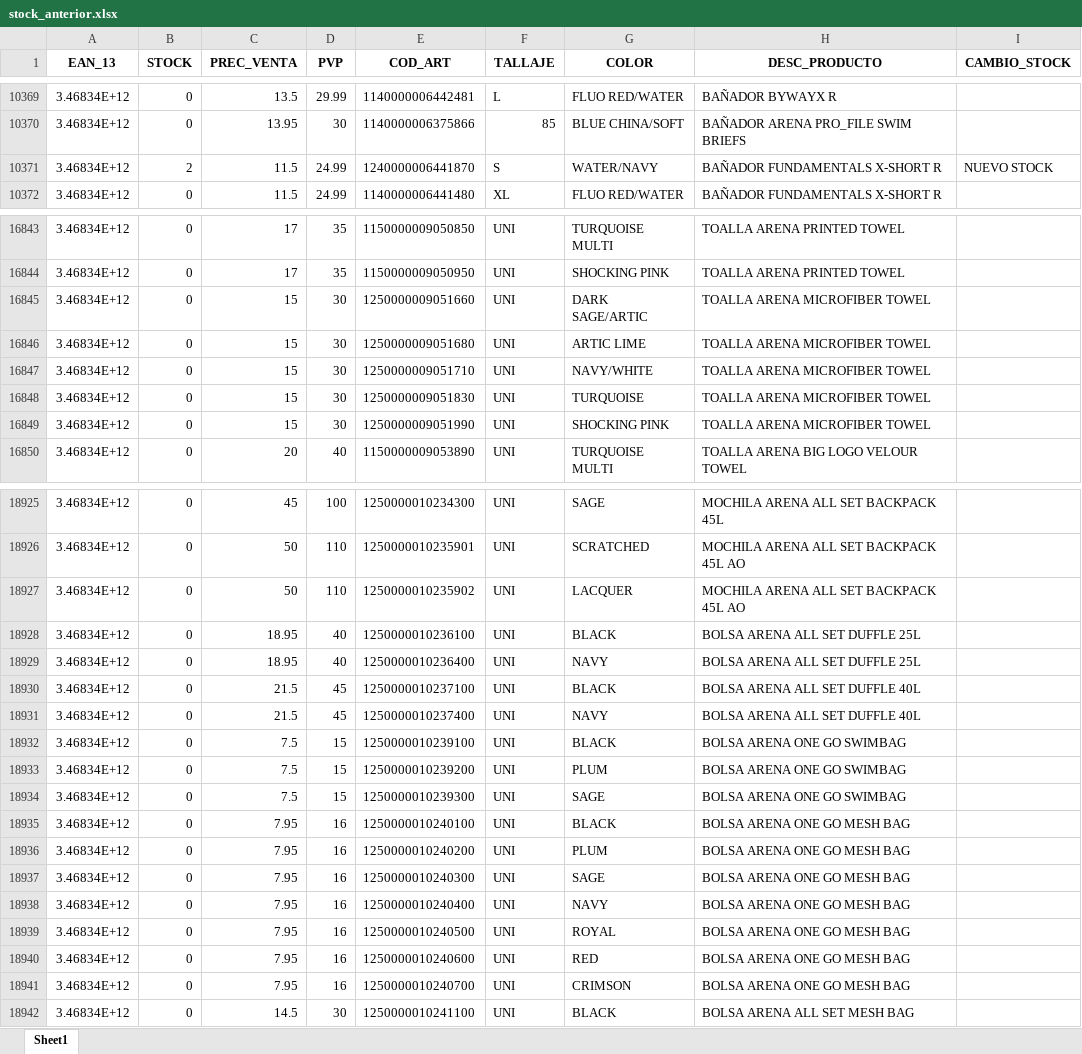
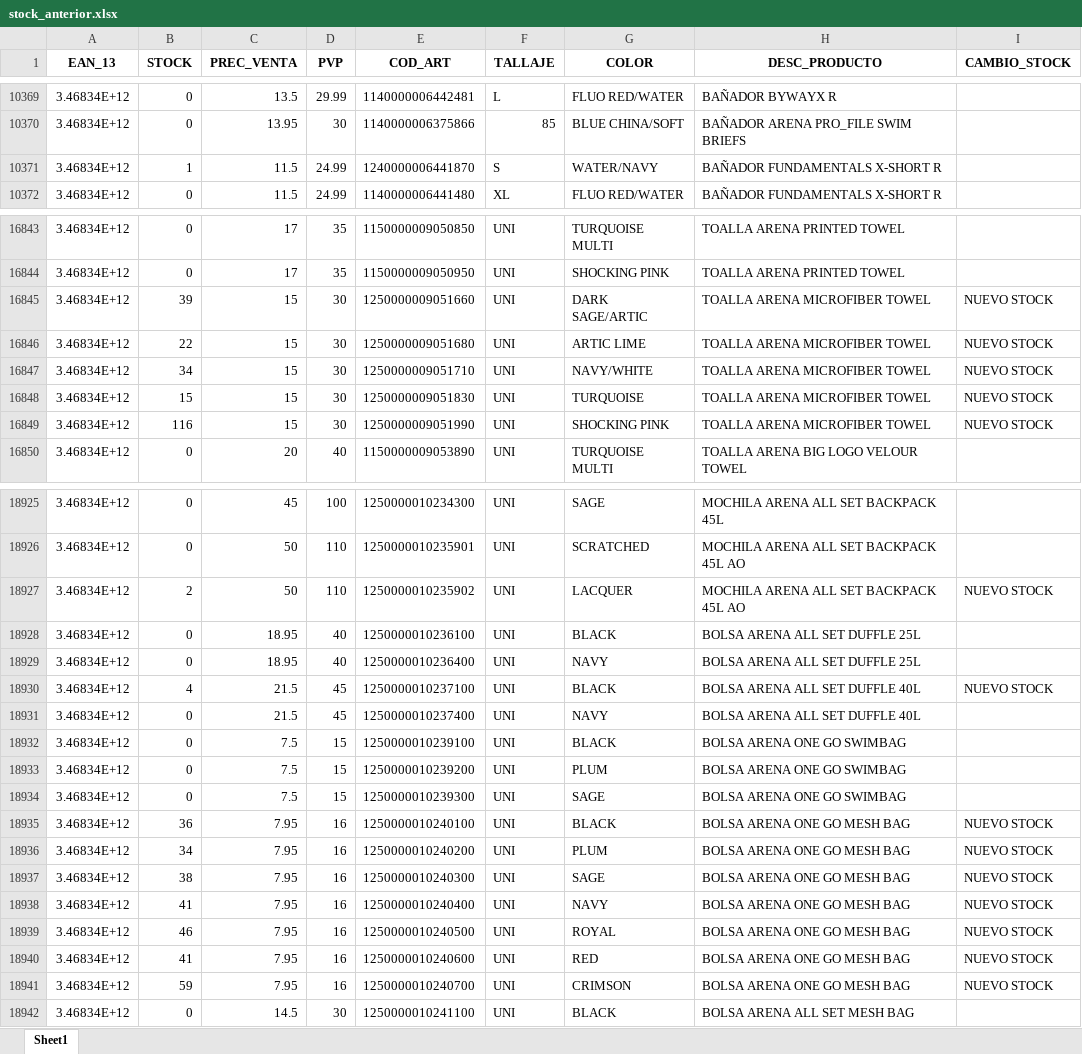
Before and after one commit to diazvjuanjo/stock_alert, an Excel workbook: stock_anterior.xlsx, sheet Sheet1, drawn as a sheet; only a part is shown, gaps mark what is left out; values as stored, in another font and other column widths than the file's, no borders; the diff covers the shown part only; the diff names each change by its address in the sheet, - before the commit and + after, or states it on an @@ line.

```diff
--- a/stock_anterior.xlsx (sheet Sheet1)
+++ b/stock_anterior.xlsx (sheet Sheet1)
-B10371 (STOCK): 2
+B10371 (STOCK): 1
-I10371 (CAMBIO_STOCK): NUEVO STOCK
+I10371 (CAMBIO_STOCK): (empty)
-B16845 (STOCK): 0
+B16845 (STOCK): 39
-I16845:I16849 (CAMBIO_STOCK): (empty)
+I16845:I16849 (CAMBIO_STOCK): NUEVO STOCK
-B16846 (STOCK): 0
+B16846 (STOCK): 22
-B16847 (STOCK): 0
+B16847 (STOCK): 34
-B16848 (STOCK): 0
+B16848 (STOCK): 15
-B16849 (STOCK): 0
+B16849 (STOCK): 116
-B18927 (STOCK): 0
+B18927 (STOCK): 2
-I18927 (CAMBIO_STOCK): (empty)
+I18927 (CAMBIO_STOCK): NUEVO STOCK
-B18930 (STOCK): 0
+B18930 (STOCK): 4
-I18930 (CAMBIO_STOCK): (empty)
+I18930 (CAMBIO_STOCK): NUEVO STOCK
-B18935 (STOCK): 0
+B18935 (STOCK): 36
-I18935:I18941 (CAMBIO_STOCK): (empty)
+I18935:I18941 (CAMBIO_STOCK): NUEVO STOCK
-B18936 (STOCK): 0
+B18936 (STOCK): 34
-B18937 (STOCK): 0
+B18937 (STOCK): 38
-B18938 (STOCK): 0
+B18938 (STOCK): 41
-B18939 (STOCK): 0
+B18939 (STOCK): 46
-B18940 (STOCK): 0
+B18940 (STOCK): 41
-B18941 (STOCK): 0
+B18941 (STOCK): 59
```
Also changed, not shown: 269 edited cells elsewhere in this sheet.
